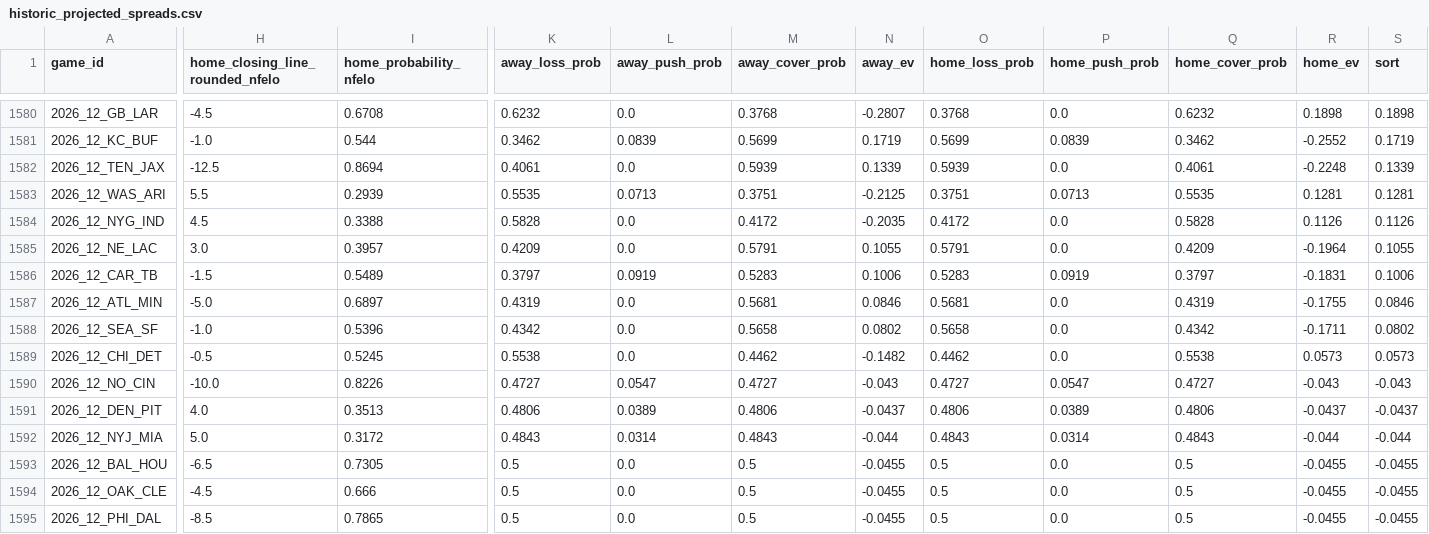
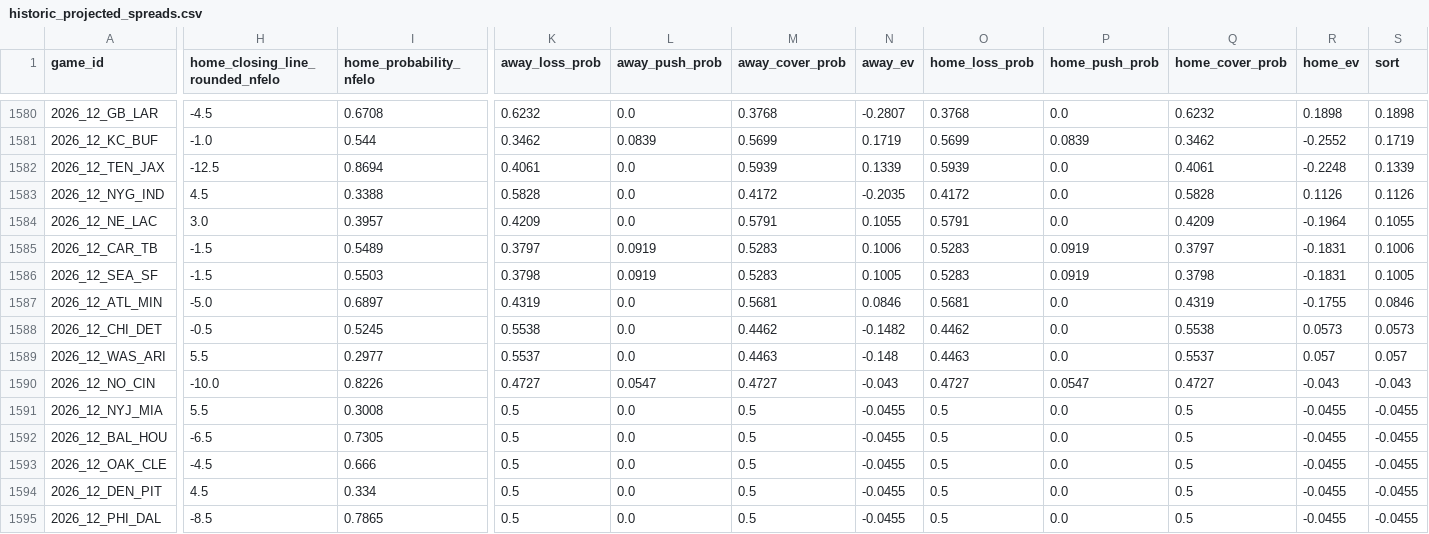
Before and after one commit to greerreNFL/nfelo, a CSV file: output_data/historic_projected_spreads.csv, drawn as a sheet; only a part is shown, gaps mark what is left out; removed rows and columns are numbered as before the commit, all else as after; rows hold the shown columns only; the diff names each change by its address in the sheet, - before the commit and + after, or states it on an @@ line.

```diff
--- a/output_data/historic_projected_spreads.csv
+++ b/output_data/historic_projected_spreads.csv
-row 1583: 2026_12_WAS_ARI | 5.5 | 0.2939 | 0.5535 | 0.0713 | 0.3751 | -0.2125 | 0.3751 | 0.0713 | 0.5535 | 0.1281 | 0.1281
+row 1586: 2026_12_SEA_SF | -1.5 | 0.5503 | 0.3798 | 0.0919 | 0.5283 | 0.1005 | 0.5283 | 0.0919 | 0.3798 | -0.1831 | 0.1005
-row 1588: 2026_12_SEA_SF | -1.0 | 0.5396 | 0.4342 | 0.0 | 0.5658 | 0.0802 | 0.5658 | 0.0 | 0.4342 | -0.1711 | 0.0802
+row 1589: 2026_12_WAS_ARI | 5.5 | 0.2977 | 0.5537 | 0.0 | 0.4463 | -0.148 | 0.4463 | 0.0 | 0.5537 | 0.057 | 0.057
-row 1591: 2026_12_DEN_PIT | 4.0 | 0.3513 | 0.4806 | 0.0389 | 0.4806 | -0.0437 | 0.4806 | 0.0389 | 0.4806 | -0.0437 | -0.0437
-H1591 (home_closing_line_rounded_nfelo): 5.0
+H1591 (home_closing_line_rounded_nfelo): 5.5
-I1591 (home_probability_nfelo): 0.3172
+I1591 (home_probability_nfelo): 0.3008
-K1591 (away_loss_prob): 0.4843
+K1591 (away_loss_prob): 0.5
-L1591 (away_push_prob): 0.0314
+L1591 (away_push_prob): 0.0
-M1591 (away_cover_prob): 0.4843
+M1591 (away_cover_prob): 0.5
-N1591 (away_ev): -0.044
+N1591 (away_ev): -0.0455
-O1591 (home_loss_prob): 0.4843
+O1591 (home_loss_prob): 0.5
-P1591 (home_push_prob): 0.0314
+P1591 (home_push_prob): 0.0
-Q1591 (home_cover_prob): 0.4843
+Q1591 (home_cover_prob): 0.5
-R1591 (home_ev): -0.044
+R1591 (home_ev): -0.0455
-S1591 (sort): -0.044
+S1591 (sort): -0.0455
+row 1594: 2026_12_DEN_PIT | 4.5 | 0.334 | 0.5 | 0.0 | 0.5 | -0.0455 | 0.5 | 0.0 | 0.5 | -0.0455 | -0.0455
```
Also changed, not shown: output_data/prediction_tracker.csv, 1 other file.
